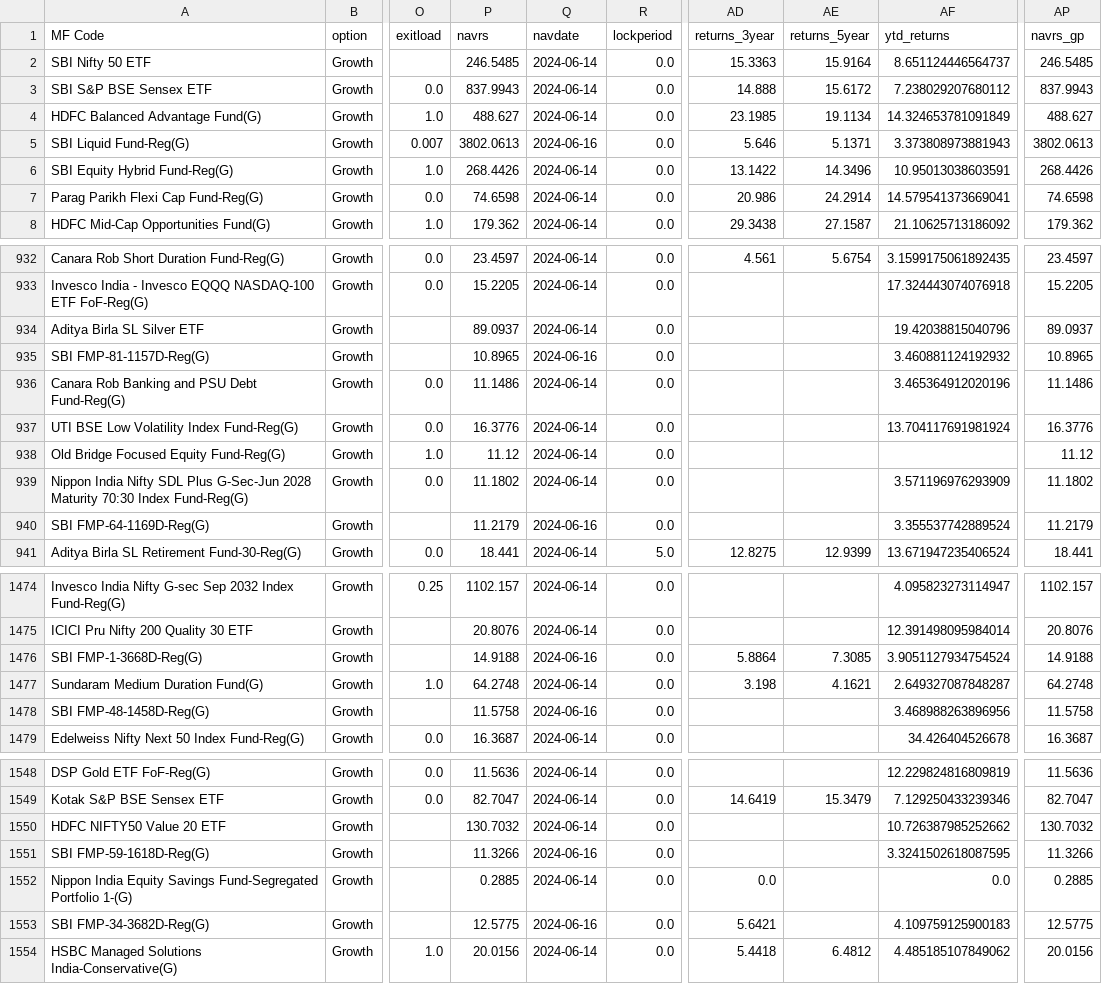
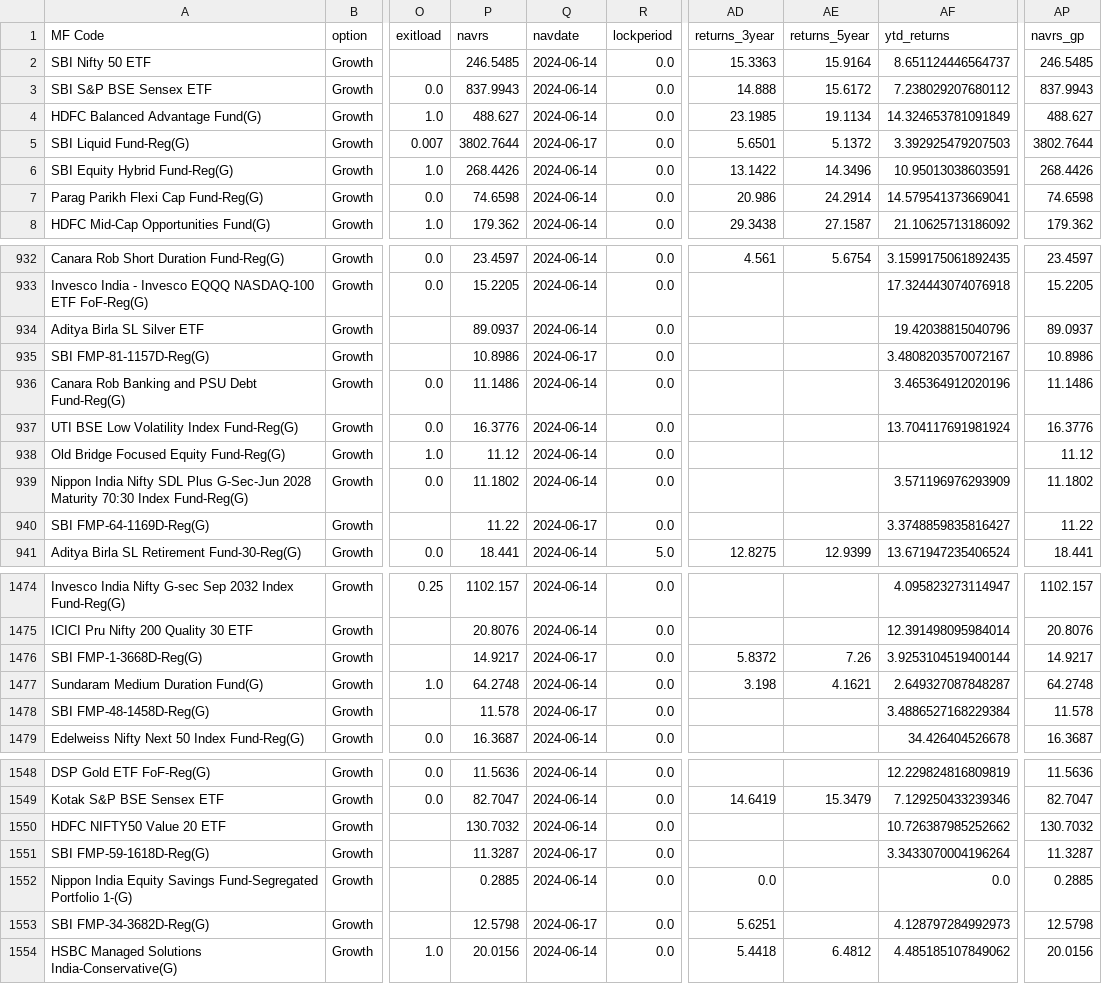
Before and after one commit to nikunjbaheti/MF_Holdinfs-gs, a CSV file: Index Latest.csv, drawn as a sheet; only a part is shown, gaps mark what is left out; the diff covers the shown part only; the diff names each change by its address in the sheet, - before the commit and + after, or states it on an @@ line.

```diff
--- a/Index Latest.csv
+++ b/Index Latest.csv
-P5 (navrs): 3802.0613
+P5 (navrs): 3802.7644
-Q5 (navdate): 2024-06-16
+Q5 (navdate): 2024-06-17
-AD5 (returns_3year): 5.646
+AD5 (returns_3year): 5.6501
-AE5 (returns_5year): 5.1371
+AE5 (returns_5year): 5.1372
-AF5 (ytd_returns): 3.373808973881943
+AF5 (ytd_returns): 3.392925479207503
-AP5 (navrs_gp): 3802.0613
+AP5 (navrs_gp): 3802.7644
-P935 (navrs): 10.8965
+P935 (navrs): 10.8986
-Q935 (navdate): 2024-06-16
+Q935 (navdate): 2024-06-17
-AF935 (ytd_returns): 3.460881124192932
+AF935 (ytd_returns): 3.4808203570072167
-AP935 (navrs_gp): 10.8965
+AP935 (navrs_gp): 10.8986
-P940 (navrs): 11.2179
+P940 (navrs): 11.22
-Q940 (navdate): 2024-06-16
+Q940 (navdate): 2024-06-17
-AF940 (ytd_returns): 3.355537742889524
+AF940 (ytd_returns): 3.3748859835816427
-AP940 (navrs_gp): 11.2179
+AP940 (navrs_gp): 11.22
-P1476 (navrs): 14.9188
+P1476 (navrs): 14.9217
-Q1476 (navdate): 2024-06-16
+Q1476 (navdate): 2024-06-17
-AD1476 (returns_3year): 5.8864
+AD1476 (returns_3year): 5.8372
-AE1476 (returns_5year): 7.3085
+AE1476 (returns_5year): 7.26
-AF1476 (ytd_returns): 3.9051127934754524
+AF1476 (ytd_returns): 3.9253104519400144
-AP1476 (navrs_gp): 14.9188
+AP1476 (navrs_gp): 14.9217
-P1478 (navrs): 11.5758
+P1478 (navrs): 11.578
-Q1478 (navdate): 2024-06-16
+Q1478 (navdate): 2024-06-17
-AF1478 (ytd_returns): 3.468988263896956
+AF1478 (ytd_returns): 3.4886527168229384
-AP1478 (navrs_gp): 11.5758
+AP1478 (navrs_gp): 11.578
-P1551 (navrs): 11.3266
+P1551 (navrs): 11.3287
-Q1551 (navdate): 2024-06-16
+Q1551 (navdate): 2024-06-17
-AF1551 (ytd_returns): 3.3241502618087595
+AF1551 (ytd_returns): 3.3433070004196264
-AP1551 (navrs_gp): 11.3266
+AP1551 (navrs_gp): 11.3287
-P1553 (navrs): 12.5775
+P1553 (navrs): 12.5798
-Q1553 (navdate): 2024-06-16
+Q1553 (navdate): 2024-06-17
-AD1553 (returns_3year): 5.6421
+AD1553 (returns_3year): 5.6251
-AF1553 (ytd_returns): 4.109759125900183
+AF1553 (ytd_returns): 4.128797284992973
-AP1553 (navrs_gp): 12.5775
+AP1553 (navrs_gp): 12.5798
```
Also changed, not shown: 129 edited cells elsewhere in this file, 2 other files.
